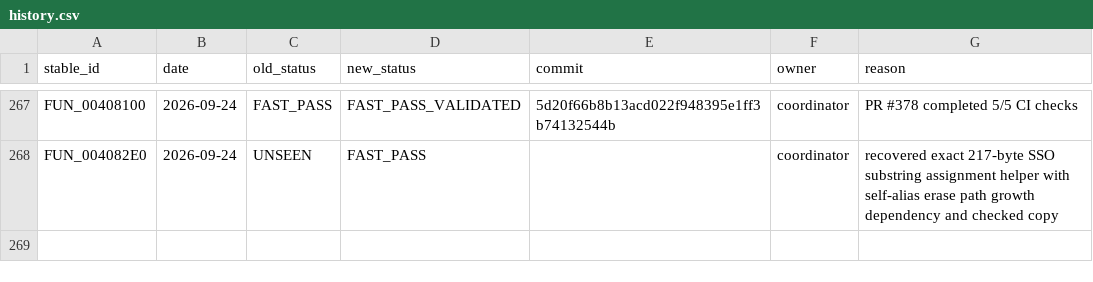
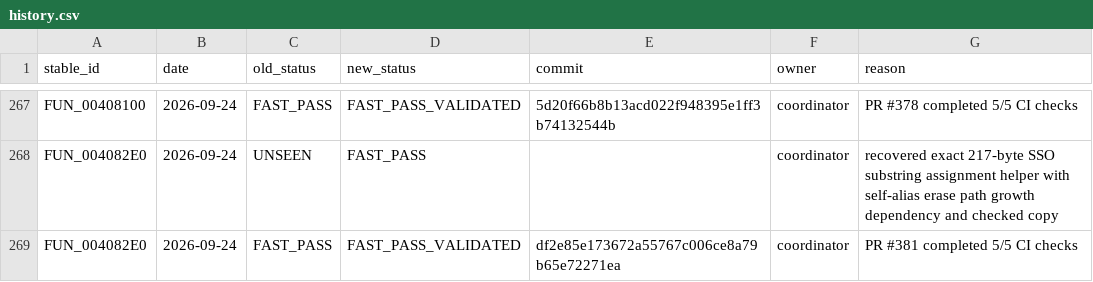
Before and after one commit to Putxo/BioHazard-V-Resurrection, a CSV file: database/history.csv, drawn as a sheet; only a part is shown, gaps mark what is left out.

Commit message:
Validate FUN_004082E0 fast-pass block

```diff
--- a/database/history.csv
+++ b/database/history.csv
@@ -268 +268,2 @@ FUN_00408100,2026-09-24,FAST_PASS,FAST_PASS_VALIDATED,5d20f66b8b13acd022f948395e
 FUN_004082E0,2026-09-24,UNSEEN,FAST_PASS,,coordinator,recovered exact 217-byte SSO substring assignment helper with self-alias erase path growth dependency and checked copy
+FUN_004082E0,2026-09-24,FAST_PASS,FAST_PASS_VALIDATED,df2e85e173672a55767c006ce8a79b65e72271ea,coordinator,PR #381 completed 5/5 CI checks
```
Also changed, not shown: database/functions.csv, 2 other files.
